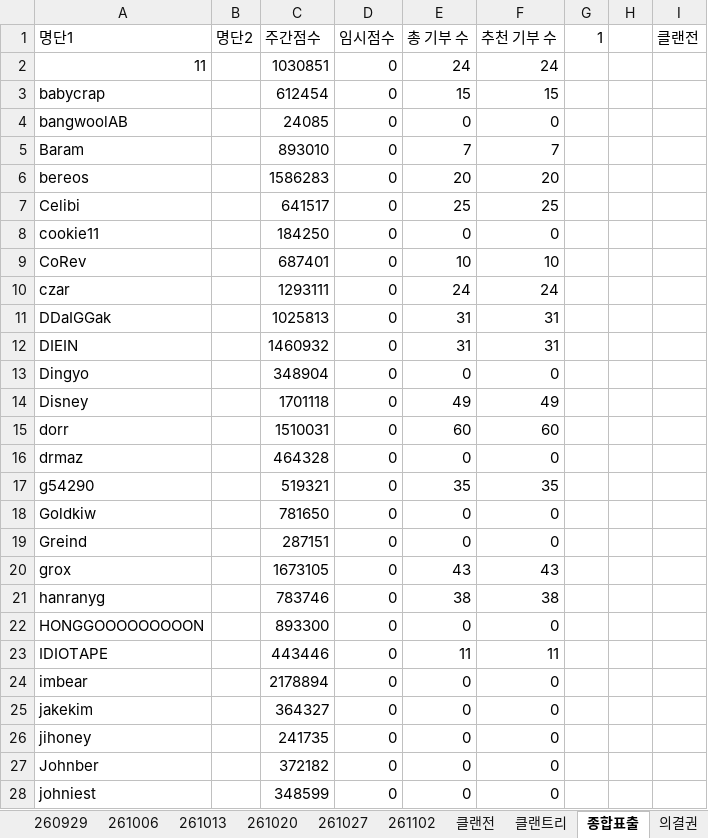
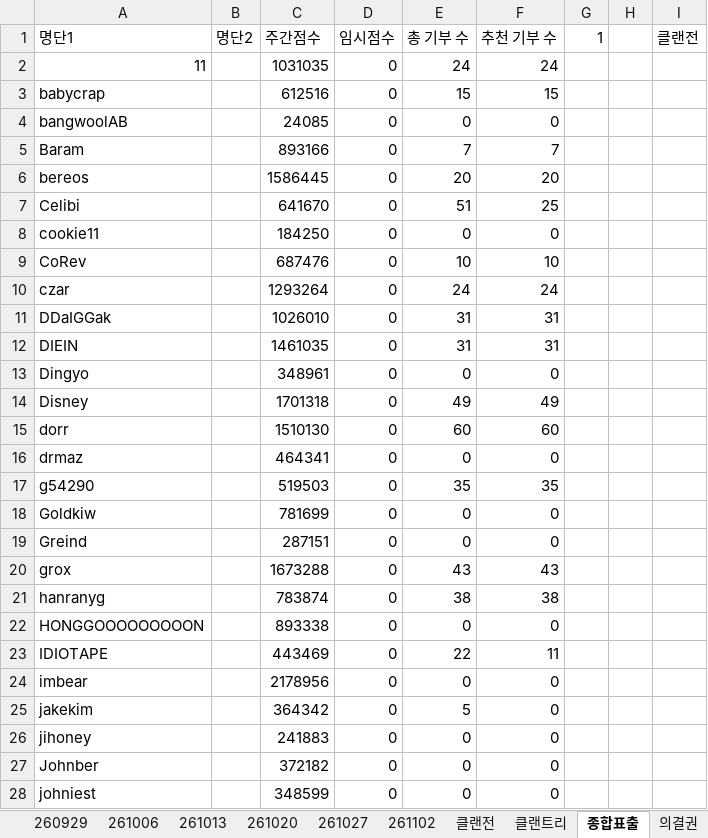
Before and after one commit to YarrLOVER/baseball-LOVER-, an Excel workbook: 포지마스터_LOVER.xlsx, sheet 종합표출, drawn as a sheet; only a part is shown; values as stored, in another font and other column widths than the file's, no borders; the diff covers the shown part only; the diff names each change by its address in the sheet, - before the commit and + after, or states it on an @@ line.

```diff
--- a/포지마스터_LOVER.xlsx (sheet 종합표출)
+++ b/포지마스터_LOVER.xlsx (sheet 종합표출)
-C2 (주간점수): 1030851
+C2 (주간점수): 1031035
-C3 (주간점수): 612454
+C3 (주간점수): 612516
-C5 (주간점수): 893010
+C5 (주간점수): 893166
-C6 (주간점수): 1586283
+C6 (주간점수): 1586445
-C7 (주간점수): 641517
+C7 (주간점수): 641670
-E7 (총 기부 수): 25
+E7 (총 기부 수): 51
-C9 (주간점수): 687401
+C9 (주간점수): 687476
-C10 (주간점수): 1293111
+C10 (주간점수): 1293264
-C11 (주간점수): 1025813
+C11 (주간점수): 1026010
-C12 (주간점수): 1460932
+C12 (주간점수): 1461035
-C13 (주간점수): 348904
+C13 (주간점수): 348961
-C14 (주간점수): 1701118
+C14 (주간점수): 1701318
-C15 (주간점수): 1510031
+C15 (주간점수): 1510130
-C16 (주간점수): 464328
+C16 (주간점수): 464341
-C17 (주간점수): 519321
+C17 (주간점수): 519503
-C18 (주간점수): 781650
+C18 (주간점수): 781699
-C20 (주간점수): 1673105
+C20 (주간점수): 1673288
-C21 (주간점수): 783746
+C21 (주간점수): 783874
-C22 (주간점수): 893300
+C22 (주간점수): 893338
-C23 (주간점수): 443446
+C23 (주간점수): 443469
-E23 (총 기부 수): 11
+E23 (총 기부 수): 22
-C24 (주간점수): 2178894
+C24 (주간점수): 2178956
-C25 (주간점수): 364327
+C25 (주간점수): 364342
-E25 (총 기부 수): 0
+E25 (총 기부 수): 5
-C26 (주간점수): 241735
+C26 (주간점수): 241883
```
Also changed, not shown: 16 edited cells elsewhere in this sheet, sheet 261102, sheet 기술트리 샘플, sheet 의결권, sheet 클랜전, sheet 클랜트리, formulas that keep their value, hidden cells.
